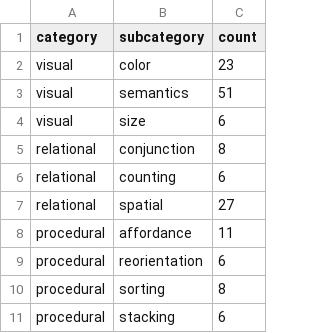
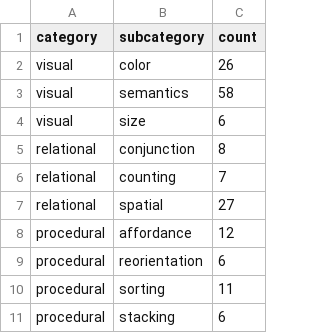
Before and after one commit to xuningy/robolab, a CSV file: static/data/category_breakdown.csv, drawn as a sheet.

```diff
--- a/static/data/category_breakdown.csv
+++ b/static/data/category_breakdown.csv
@@ -1,11 +1,11 @@
 category,subcategory,count
-visual,color,23
-visual,semantics,51
+visual,color,26
+visual,semantics,58
 visual,size,6
 relational,conjunction,8
-relational,counting,6
+relational,counting,7
 relational,spatial,27
-procedural,affordance,11
+procedural,affordance,12
 procedural,reorientation,6
-procedural,sorting,8
+procedural,sorting,11
 procedural,stacking,6
```
Also changed, not shown: 7 other files.
